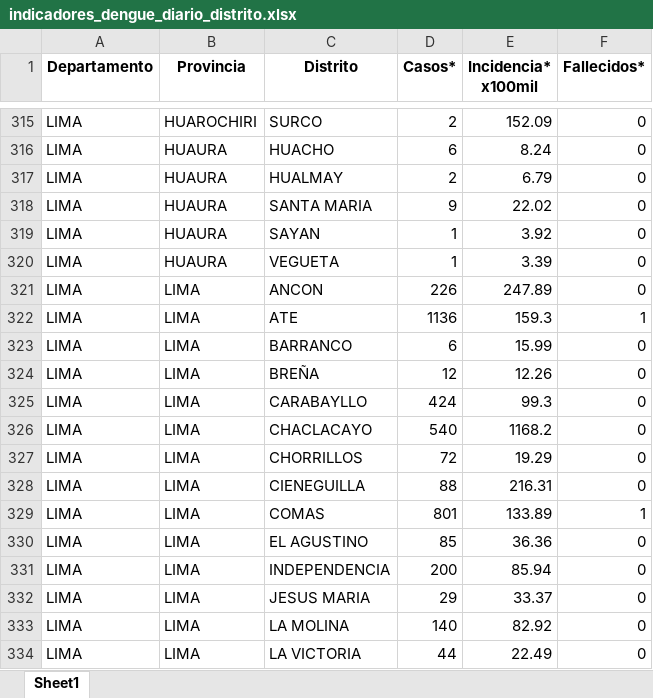
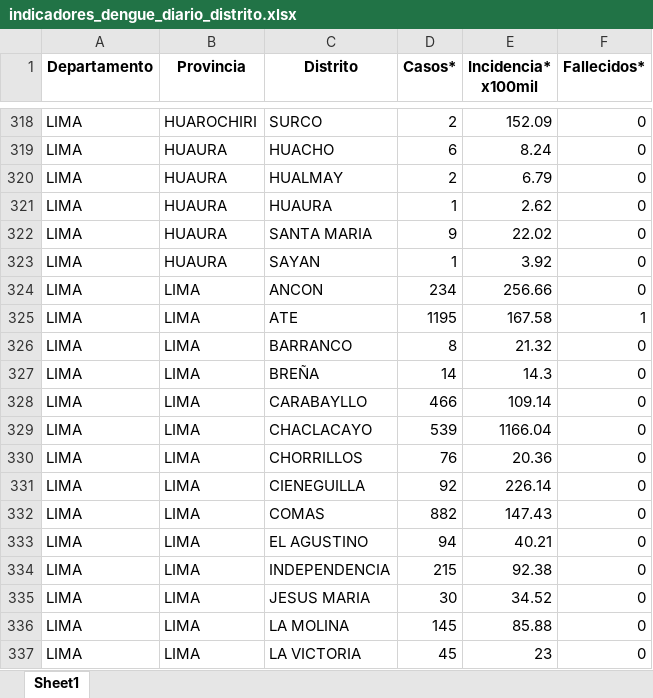
Before and after one commit to jlhuacles/dengue-final, an Excel workbook: indicadores_dengue_diario_distrito.xlsx, sheet Sheet1, drawn as a sheet; only a part is shown, gaps mark what is left out; values as stored, in another font and other column widths than the file's, no borders; removed rows and columns are numbered as before the commit, all else as after; the diff covers the shown part only; the diff names each change by its address in the sheet, - before the commit and + after, or states it on an @@ line.

```diff
--- a/indicadores_dengue_diario_distrito.xlsx (sheet Sheet1)
+++ b/indicadores_dengue_diario_distrito.xlsx (sheet Sheet1)
+row 321: LIMA | HUAURA | HUAURA | 1 | 2.62 | 0
-row 320: LIMA | HUAURA | VEGUETA | 1 | 3.39 | 0
-D324 (Casos*): 226
+D324 (Casos*): 234
-E324 (Incidencia* x100mil): 247.89
+E324 (Incidencia* x100mil): 256.66
-D325 (Casos*): 1136
+D325 (Casos*): 1195
-E325 (Incidencia* x100mil): 159.3
+E325 (Incidencia* x100mil): 167.58
-D326 (Casos*): 6
+D326 (Casos*): 8
-E326 (Incidencia* x100mil): 15.99
+E326 (Incidencia* x100mil): 21.32
-D327 (Casos*): 12
+D327 (Casos*): 14
-E327 (Incidencia* x100mil): 12.26
+E327 (Incidencia* x100mil): 14.3
-D328 (Casos*): 424
+D328 (Casos*): 466
-E328 (Incidencia* x100mil): 99.3
+E328 (Incidencia* x100mil): 109.14
-D329 (Casos*): 540
+D329 (Casos*): 539
-E329 (Incidencia* x100mil): 1168.2
+E329 (Incidencia* x100mil): 1166.04
-D330 (Casos*): 72
+D330 (Casos*): 76
-E330 (Incidencia* x100mil): 19.29
+E330 (Incidencia* x100mil): 20.36
-D331 (Casos*): 88
+D331 (Casos*): 92
-E331 (Incidencia* x100mil): 216.31
+E331 (Incidencia* x100mil): 226.14
-D332 (Casos*): 801
+D332 (Casos*): 882
-E332 (Incidencia* x100mil): 133.89
+E332 (Incidencia* x100mil): 147.43
-F332 (Fallecidos*): 1
+F332 (Fallecidos*): 0
-D333 (Casos*): 85
+D333 (Casos*): 94
-E333 (Incidencia* x100mil): 36.36
+E333 (Incidencia* x100mil): 40.21
-D334 (Casos*): 200
+D334 (Casos*): 215
-E334 (Incidencia* x100mil): 85.94
+E334 (Incidencia* x100mil): 92.38
-D335 (Casos*): 29
+D335 (Casos*): 30
-E335 (Incidencia* x100mil): 33.37
+E335 (Incidencia* x100mil): 34.52
-D336 (Casos*): 140
+D336 (Casos*): 145
-E336 (Incidencia* x100mil): 82.92
+E336 (Incidencia* x100mil): 85.88
-D337 (Casos*): 44
+D337 (Casos*): 45
-E337 (Incidencia* x100mil): 22.49
+E337 (Incidencia* x100mil): 23
```
Also changed, not shown: 10 added rows, 6 removed rows and 499 edited cells elsewhere in this sheet.
